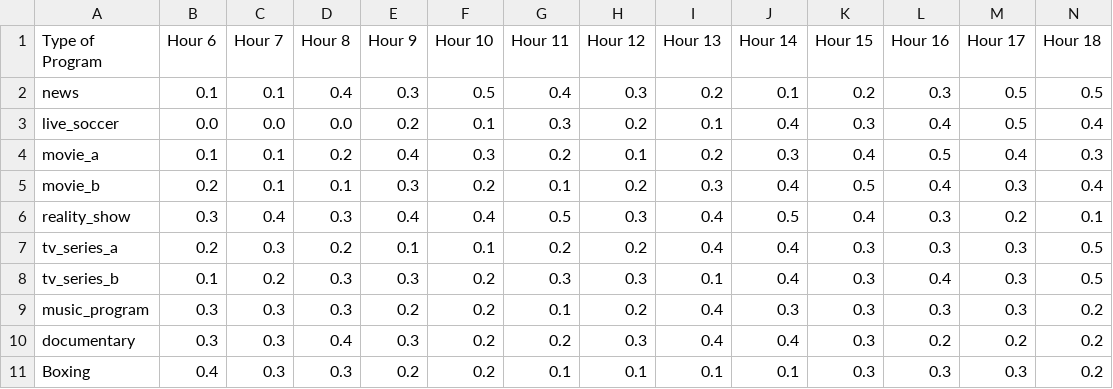
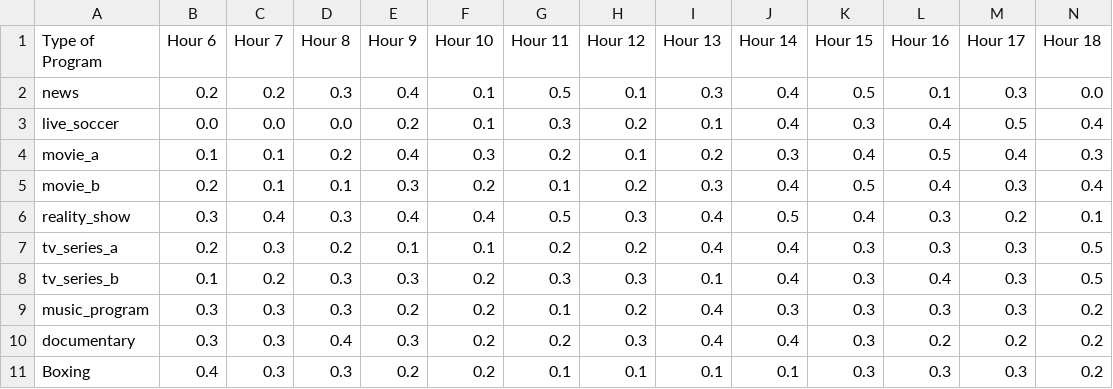
Before and after one commit to Adil0601/JIE42903-PENGKOMPUTERAN-EVOLUSI---FSDK1, a CSV file: pages/program_ratings.csv, drawn as a sheet; only a part is shown; the diff covers the shown part only; the diff names each change by its address in the sheet, - before the commit and + after, or states it on an @@ line.

Commit message:
Update program_ratings.csv

```diff
--- a/pages/program_ratings.csv
+++ b/pages/program_ratings.csv
-B2 (Hour 6): 0.1
+B2 (Hour 6): 0.2
-C2 (Hour 7): 0.1
+C2 (Hour 7): 0.2
-D2 (Hour 8): 0.4
+D2 (Hour 8): 0.3
-E2 (Hour 9): 0.3
+E2 (Hour 9): 0.4
-F2 (Hour 10): 0.5
+F2 (Hour 10): 0.1
-G2 (Hour 11): 0.4
+G2 (Hour 11): 0.5
-H2 (Hour 12): 0.3
+H2 (Hour 12): 0.1
-I2 (Hour 13): 0.2
+I2 (Hour 13): 0.3
-J2 (Hour 14): 0.1
+J2 (Hour 14): 0.4
-K2 (Hour 15): 0.2
+K2 (Hour 15): 0.5
-L2 (Hour 16): 0.3
+L2 (Hour 16): 0.1
-M2 (Hour 17): 0.5
+M2 (Hour 17): 0.3
-N2 (Hour 18): 0.5
+N2 (Hour 18): 0.0
```
Also changed, not shown: 4 edited cells elsewhere in this file.
